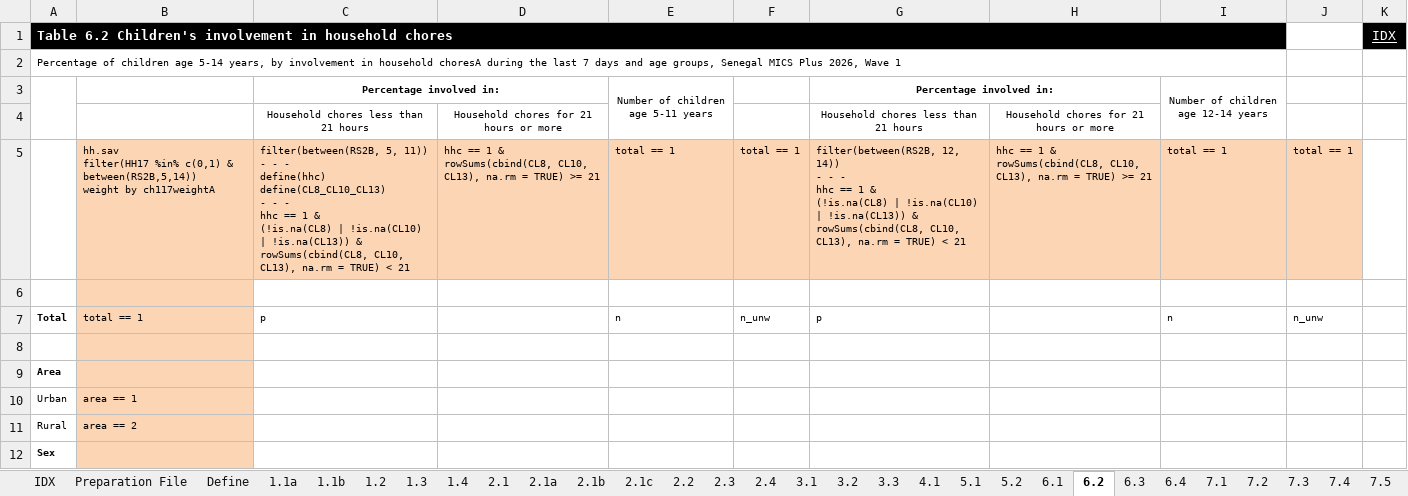
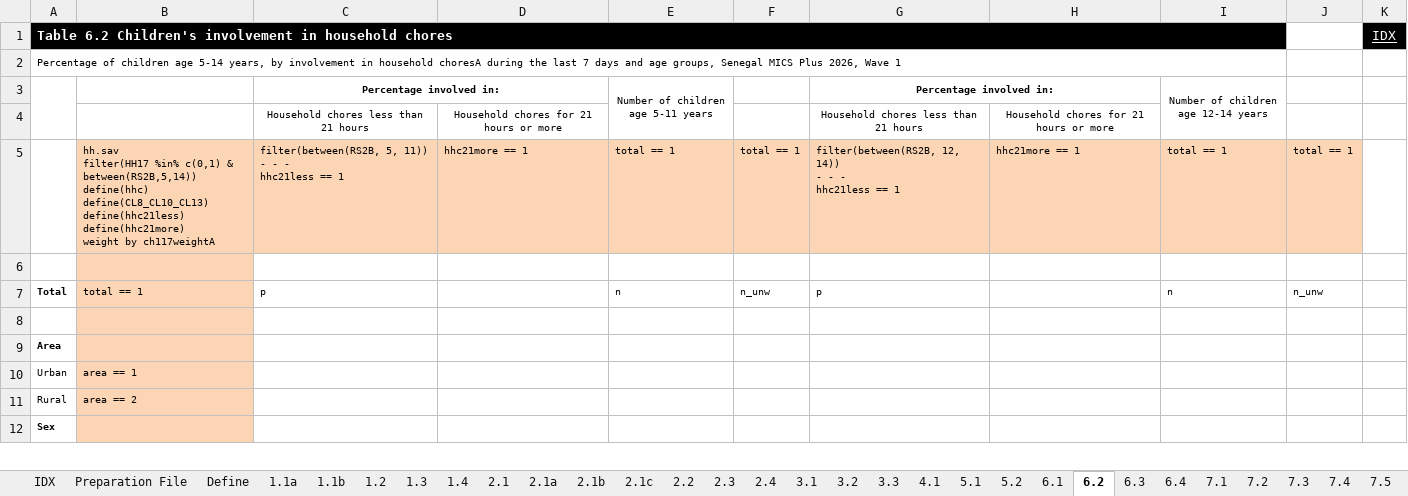
Before and after one commit to bariscr/micsPlusTableR-Files, an Excel workbook: Senegal (2026) Wave 1/SEN MICSPlus 2026 Wave1_TabPlan_20261019.xlsx, sheet 6.2, drawn as a sheet; only a part is shown; values as stored, in another font and other column widths than the file's, no borders; ↵ is a line break in a cell; the diff names each change by its address in the sheet, - before the commit and + after, or states it on an @@ line.

```diff
--- a/Senegal (2026) Wave 1/SEN MICSPlus 2026 Wave1_TabPlan_20261019.xlsx (sheet 6.2)
+++ b/Senegal (2026) Wave 1/SEN MICSPlus 2026 Wave1_TabPlan_20261019.xlsx (sheet 6.2)
-B5: …& between(RS2B,5,14)) ↵ weight by…
+B5: …& between(RS2B,5,14)) ↵ define(hhc) ↵ define(CL8_CL10_CL13) ↵ define(hhc21less) ↵ define(hhc21more) ↵ weight by…
-C5: …- - ↵ define(hhc) ↵ define(CL8_CL10_CL13) ↵ - - - ↵ hhc == 1 & ↵ (!is.na(CL8) | !is.na(CL10) | !is.na(CL13)) & ↵ rowSums(cbind(CL8, CL10, CL13), na.rm = TRUE) < 21
+C5: …- - ↵ hhc21less == 1
-D5: hhc == 1 & ↵ rowSums(cbind(CL8, CL10, CL13), na.rm = TRUE) >= 21
+D5: hhc21more == 1
-G5: …- - ↵ hhc == 1 & ↵ (!is.na(CL8) | !is.na(CL10) | !is.na(CL13)) & ↵ rowSums(cbind(CL8, CL10, CL13), na.rm = TRUE) < 21
+G5: …- - ↵ hhc21less == 1
-H5: hhc == 1 & ↵ rowSums(cbind(CL8, CL10, CL13), na.rm = TRUE) >= 21
+H5: hhc21more == 1
```
Also changed, not shown: sheet Define, sheet 6.3, sheet 6.1, sheet 6.4.
